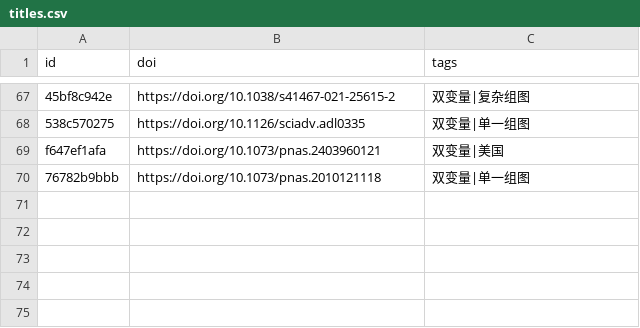
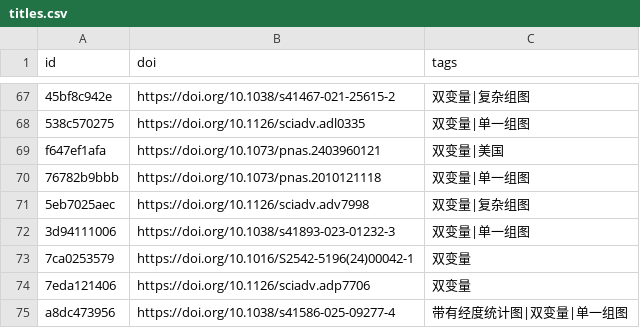
Before and after one commit to zbhgis/GeoSciPlot, a CSV file: meta/titles.csv, drawn as a sheet; only a part is shown, gaps mark what is left out.

```diff
--- a/meta/titles.csv
+++ b/meta/titles.csv
@@ -70 +70,6 @@ f647ef1afa,https://doi.org/10.1073/pnas.2403960121,双变量|美国
 76782b9bbb,https://doi.org/10.1073/pnas.2010121118,双变量|单一组图
+5eb7025aec,https://doi.org/10.1126/sciadv.adv7998,双变量|复杂组图
+3d94111006,https://doi.org/10.1038/s41893-023-01232-3,双变量|单一组图
+7ca0253579,https://doi.org/10.1016/S2542-5196(24)00042-1,双变量
+7eda121406,https://doi.org/10.1126/sciadv.adp7706,双变量
+a8dc473956,https://doi.org/10.1038/s41586-025-09277-4,带有经度统计图|双变量|单一组图
```
Also changed, not shown: 11 other files.
